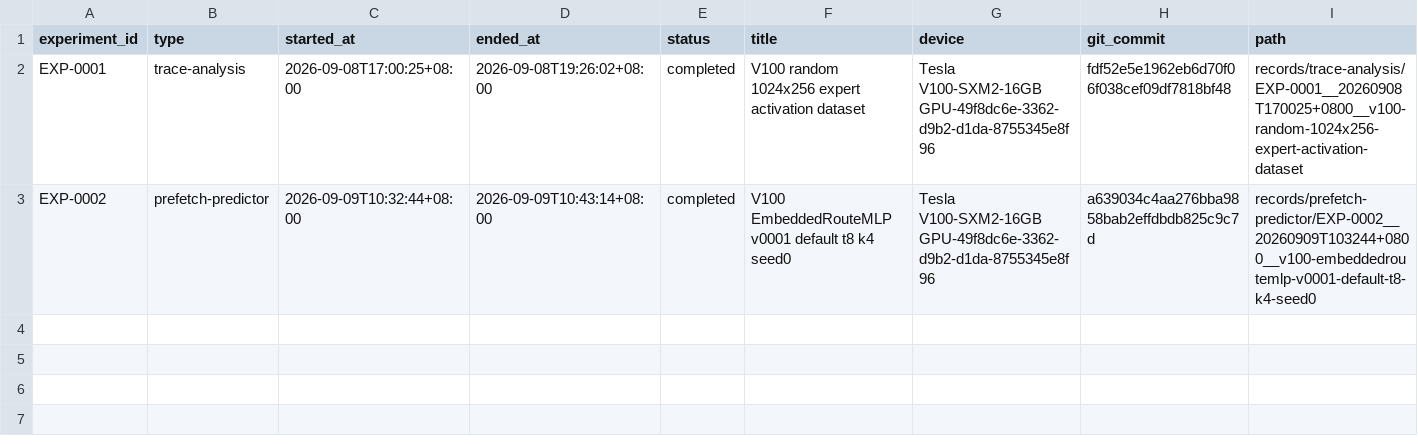
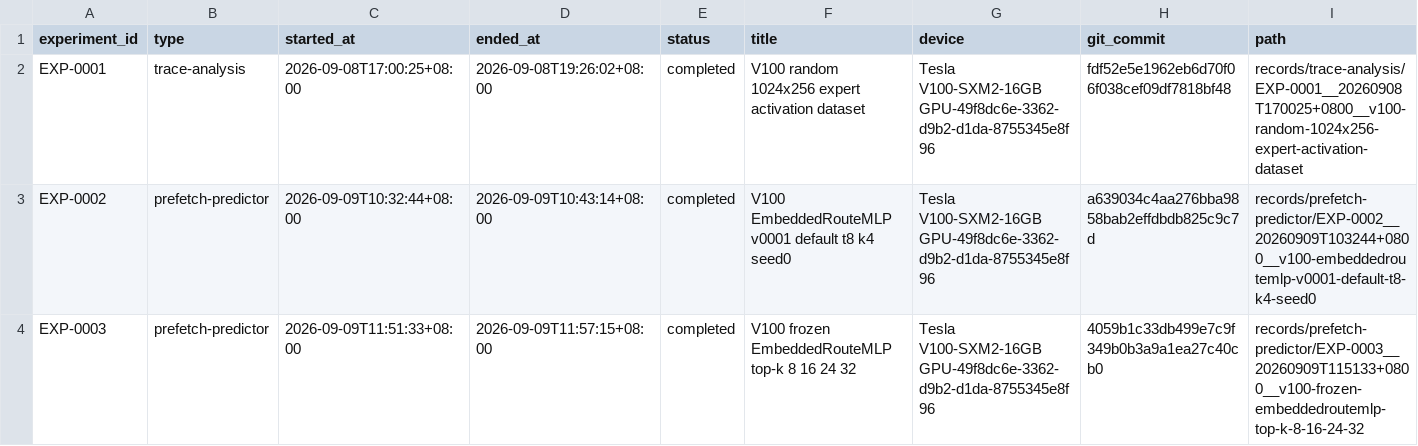
Before and after one commit to pachi-33/sglang, a CSV file: experiments/expert_prefetch/INDEX.csv, drawn as a sheet; the diff names each change by its address in the sheet, - before the commit and + after, or states it on an @@ line.

Commit message:
data(experiments): record EXP-0003 top-k recall

```diff
--- a/experiments/expert_prefetch/INDEX.csv
+++ b/experiments/expert_prefetch/INDEX.csv
+row 4: EXP-0003 | prefetch-predictor | 2026-09-09T11:51:33+08:00 | 2026-09-09T11:57:15+08:00 | completed | V100 frozen EmbeddedRouteMLP top-k 8 16 24 32 | Tesla V100-SXM2-16GB GPU-49f8dc6e-3362-d9b2-d1da-8755345e8f96 | 4059b1c33db499e7c9f349b0b3a9a1ea27c40cb0 | records/prefetch-predictor/EXP-0003__20260909T115133+0800__v100-frozen-embeddedroutemlp-top-k-8-16-24-32
```
Also changed, not shown: 11 other files.
